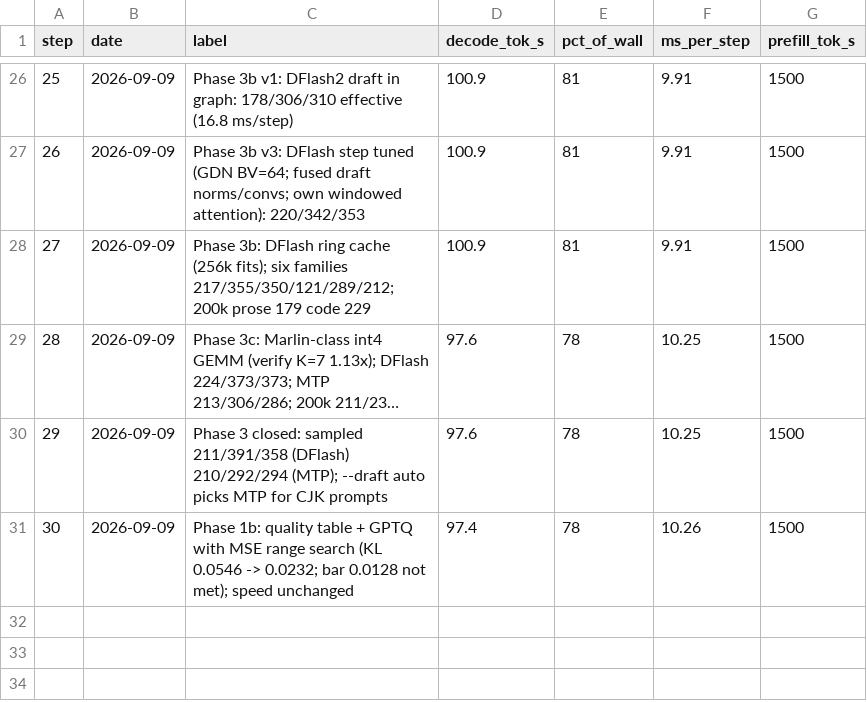
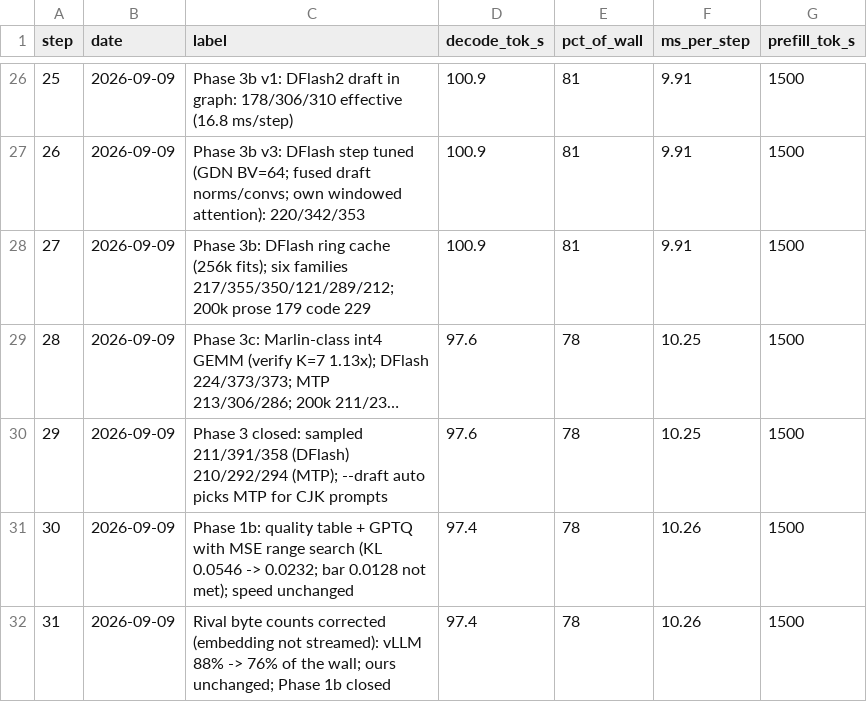
Before and after one commit to zyhector/token-rush, a CSV file: docs/progress.csv, drawn as a sheet; only a part is shown, gaps mark what is left out; long unchanged cells end in ….

```diff
--- a/docs/progress.csv
+++ b/docs/progress.csv
@@ -31 +31,2 @@ step,date,label,decode_tok_s,pct_of_wall,ms_per_step,prefill_tok_s
 30,2026-09-09,Phase 1b: quality table + GPTQ with MSE range search (KL 0.0546 -> 0.0232; bar 0.0128 not met); speed unchanged,97.4,78,10.26,1500
+31,2026-09-09,Rival byte counts corrected (embedding not streamed): vLLM 88% -> 76% of the wall; ours unchanged; Phase 1b closed,97.4,78,10.26,1500
```
Also changed, not shown: 5 other files.
